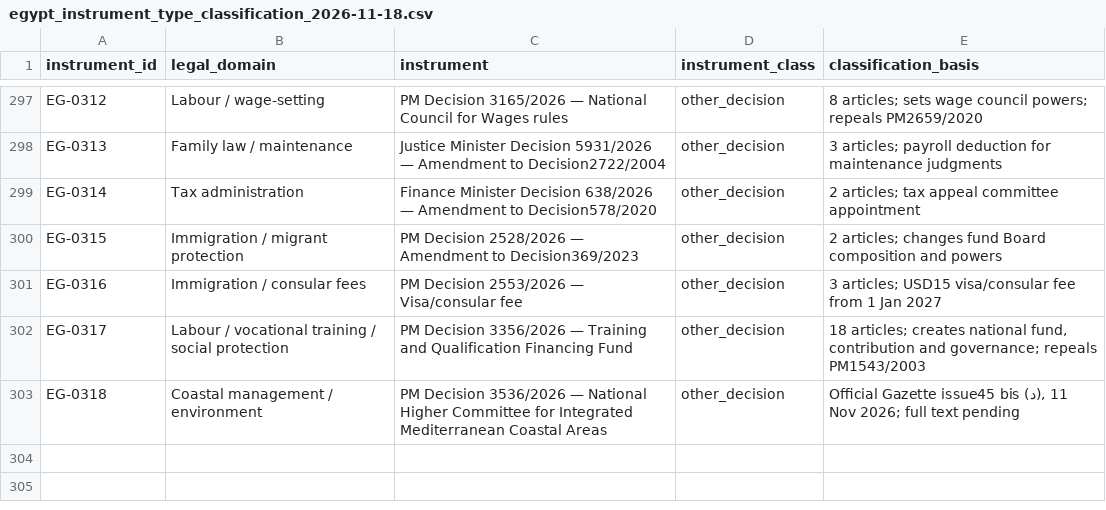
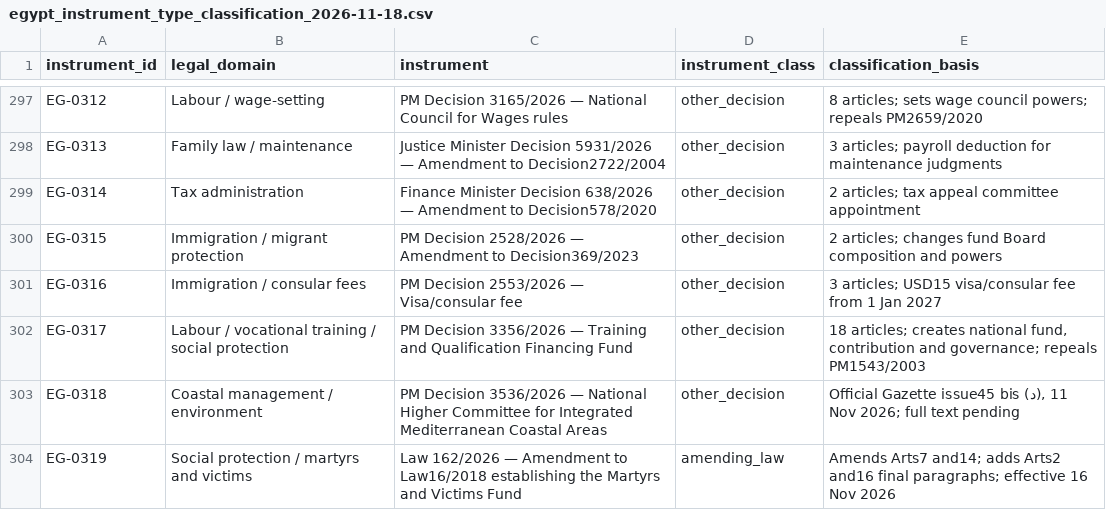
Before and after one commit to abdelmalek384/legal_copilot_latest, a CSV file: data/research/egypt_instrument_type_classification_2026-11-18.csv, drawn as a sheet; only a part is shown, gaps mark what is left out; the diff names each change by its address in the sheet, - before the commit and + after, or states it on an @@ line.

Commit message:
Classify Law 162/2026 as amending law

```diff
--- a/data/research/egypt_instrument_type_classification_2026-11-18.csv
+++ b/data/research/egypt_instrument_type_classification_2026-11-18.csv
+row 304: EG-0319 | Social protection / martyrs and victims | Law 162/2026 — Amendment to Law16/2018 establishing the Martyrs and Victims Fund | amending_law | Amends Arts7 and14; adds Arts2 and16 final paragraphs; effective 16 Nov 2026
```
